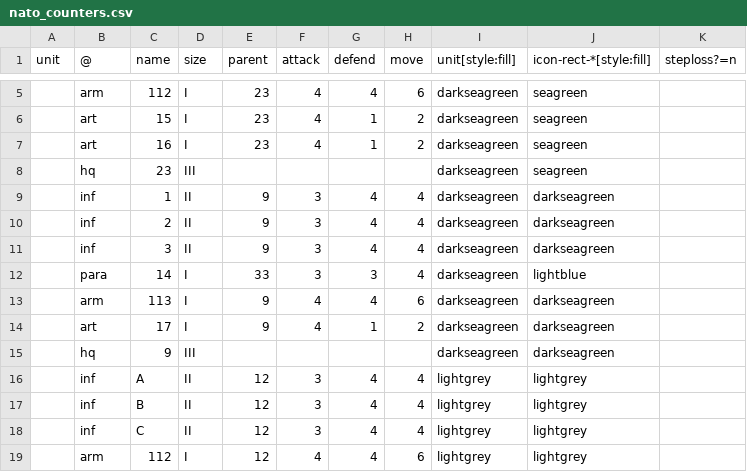
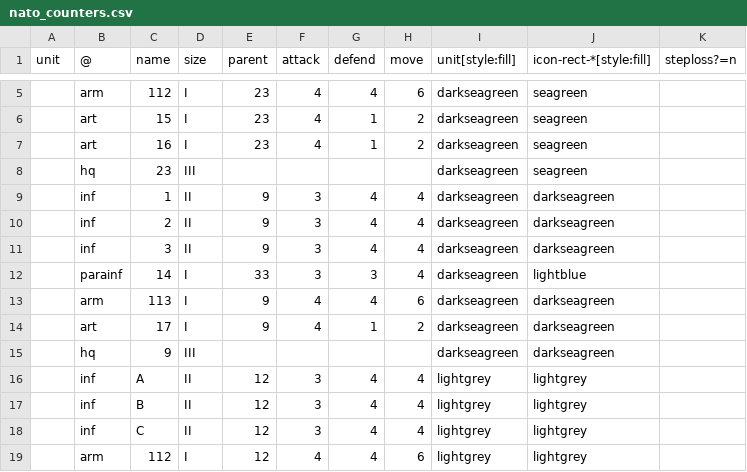
Before and after one commit to lifelike/countersheetsextension, a CSV file: templates/nato_counters.csv, drawn as a sheet; only a part is shown, gaps mark what is left out.

Commit message:
More counter template symbols added

```diff
--- a/templates/nato_counters.csv
+++ b/templates/nato_counters.csv
@@ -11,3 +11,3 @@ unit,@,name,size,parent,attack,defend,move,unit[style:fill],icon-rect-*[style:fi
 ,inf,3,II,9,3,4,4,darkseagreen,darkseagreen
-,para,14,I,33,3,3,4,darkseagreen,lightblue
+,parainf,14,I,33,3,3,4,darkseagreen,lightblue
 ,arm,113,I,9,4,4,6,darkseagreen,darkseagreen
```
Also changed, not shown: templates/nato_counters_2_sides.csv, 3 other files.
